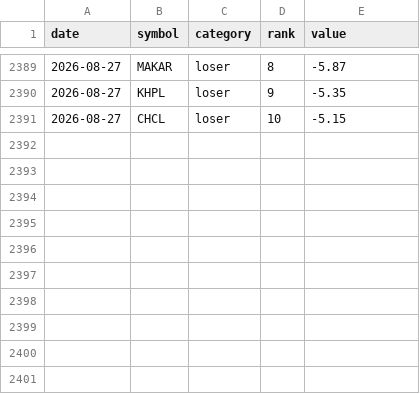
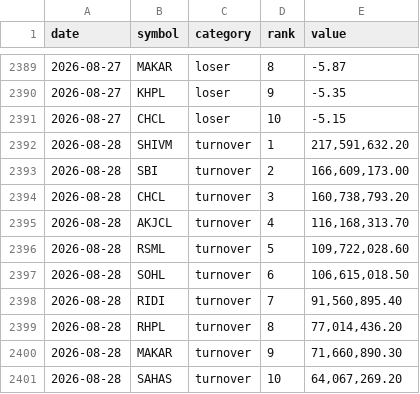
Before and after one commit to pralavkarki88-collab/nepse-scraper, a CSV file: nepse.csv, drawn as a sheet; only a part is shown, gaps mark what is left out; the diff names each change by its address in the sheet, - before the commit and + after, or states it on an @@ line.

```diff
--- a/nepse.csv
+++ b/nepse.csv
+row 2392: 2026-08-28 | SHIVM | turnover | 1 | 217,591,632.20
+row 2393: 2026-08-28 | SBI | turnover | 2 | 166,609,173.00
+row 2394: 2026-08-28 | CHCL | turnover | 3 | 160,738,793.20
+row 2395: 2026-08-28 | AKJCL | turnover | 4 | 116,168,313.70
+row 2396: 2026-08-28 | RSML | turnover | 5 | 109,722,028.60
+row 2397: 2026-08-28 | SOHL | turnover | 6 | 106,615,018.50
+row 2398: 2026-08-28 | RIDI | turnover | 7 | 91,560,895.40
+row 2399: 2026-08-28 | RHPL | turnover | 8 | 77,014,436.20
+row 2400: 2026-08-28 | MAKAR | turnover | 9 | 71,660,890.30
+row 2401: 2026-08-28 | SAHAS | turnover | 10 | 64,067,269.20
```
Also changed, not shown: 1 other file.
